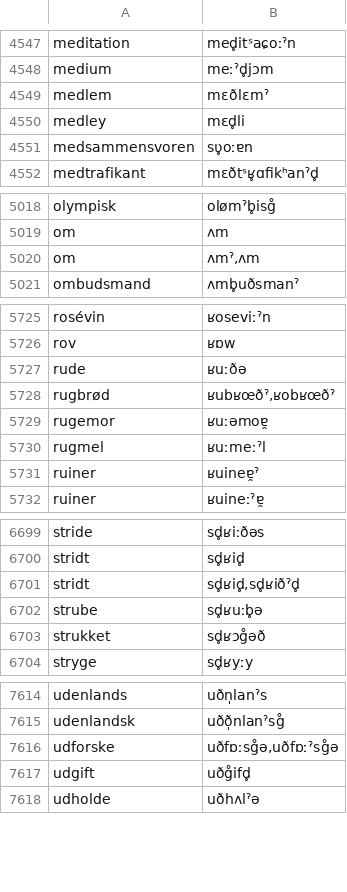
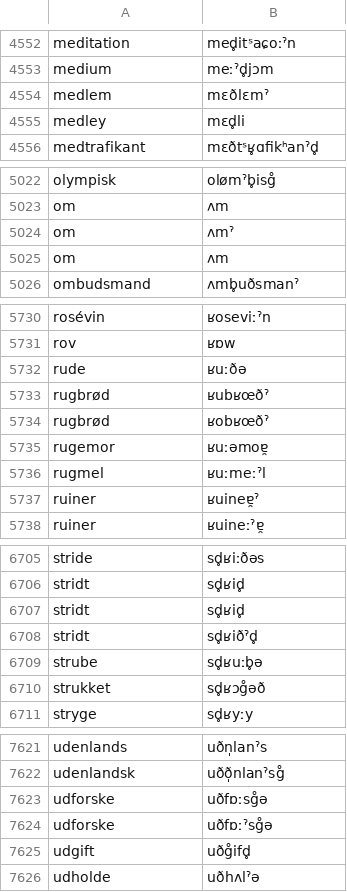
Before and after one commit to neurlang/dataset, a TSV file: danish/lexicon.tsv, drawn as a sheet; only a part is shown, gaps mark what is left out; the diff covers the shown part only.

```diff
--- a/danish/lexicon.tsv
+++ b/danish/lexicon.tsv
@@ -4550,3 +4555,2 @@ medlem	mɛðlɛmˀ
 medley	mɛd̥li
-medsammensvoren	sʋ̥oːɐn
 medtrafikant	mɛðtˢʁ̥ɑfikʰanˀd̥
@@ -5019,3 +5023,4 @@ olympisk	olømˀb̥isg̊
 om	ʌm
-om	ʌmˀ,ʌm
+om	ʌmˀ
+om	ʌm
 ombudsmand	ʌmb̥uðsmanˀ
@@ -5727,3 +5732,4 @@ rov	ʁɒw
 rude	ʁuːðə
-rugbrød	ʁubʁœðˀ,ʁobʁœðˀ
+rugbrød	ʁubʁœðˀ
+rugbrød	ʁobʁœðˀ
 rugemor	ʁuːəmoɐ̯
@@ -6700,3 +6706,4 @@ stride	sd̥ʁiːðəs
 stridt	sd̥ʁid̥
-stridt	sd̥ʁid̥,sd̥ʁiðˀd̥
+stridt	sd̥ʁid̥
+stridt	sd̥ʁiðˀd̥
 strube	sd̥ʁuːb̥ə
@@ -7615,3 +7622,4 @@ udenlands	uðn̩lanˀs
 udenlandsk	uðð̩nlanˀsg̊
-udforske	uðfɒːsg̊ə,uðfɒːˀsg̊ə
+udforske	uðfɒːsg̊ə
+udforske	uðfɒːˀsg̊ə
 udgift	uðg̊ifd̥
```
Also changed, not shown: 5 added rows and 5 edited cells elsewhere in this file.
